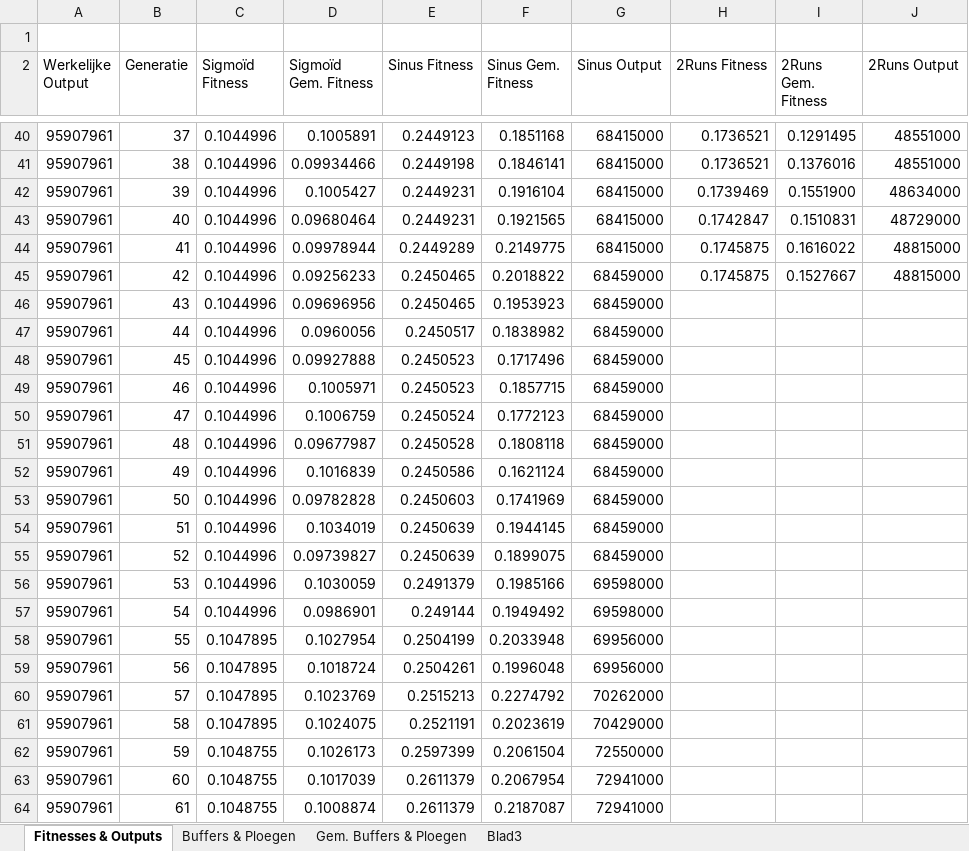
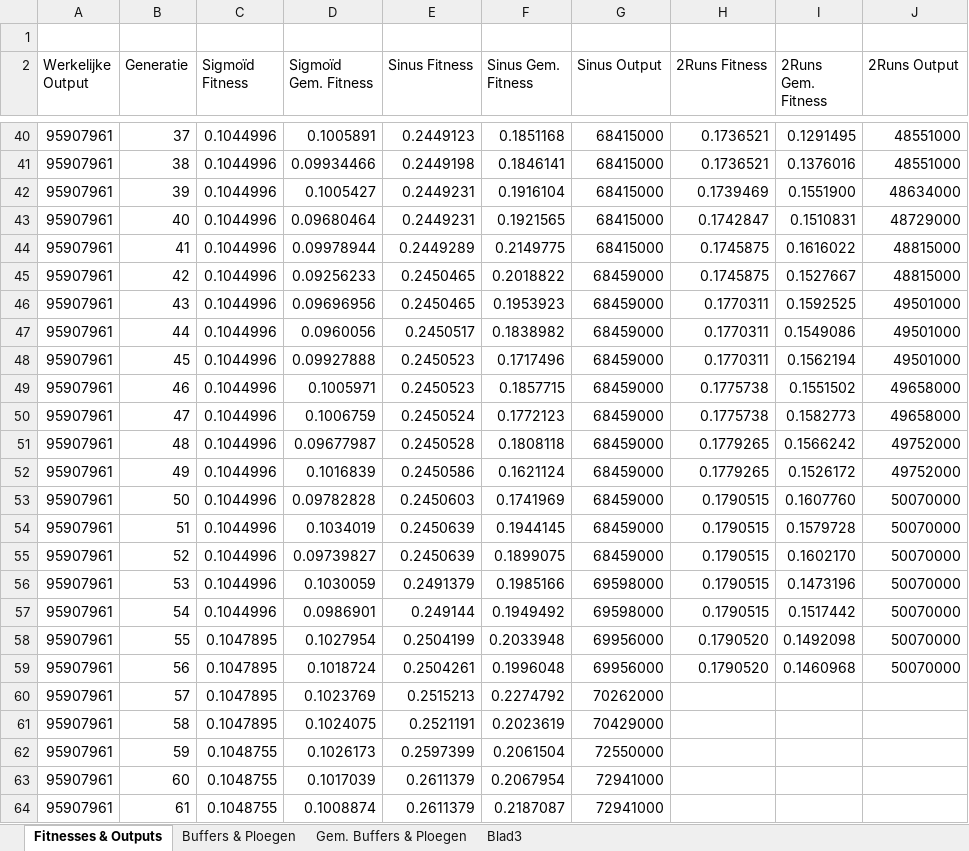
Before and after one commit to ducky035/Afstudeerbestanden, an Excel workbook: Post (na) Scriptie - Experiment resultaten.xlsx, sheet Fitnesses & Outputs, drawn as a sheet; only a part is shown, gaps mark what is left out; values as stored, in another font and other column widths than the file's, no borders; charts and pictures not drawn; the diff names each change by its address in the sheet, - before the commit and + after, or states it on an @@ line.

```diff
--- a/Post (na) Scriptie - Experiment resultaten.xlsx (sheet Fitnesses & Outputs)
+++ b/Post (na) Scriptie - Experiment resultaten.xlsx (sheet Fitnesses & Outputs)
-H46:H48 (2Runs Fitness): (empty)
+H46:H48 (2Runs Fitness): 0.1770311
-I46 (2Runs Gem. Fitness): (empty)
+I46 (2Runs Gem. Fitness): 0.1592525
-J46:J48 (2Runs Output): (empty)
+J46:J48 (2Runs Output): 49501000
-I47 (2Runs Gem. Fitness): (empty)
+I47 (2Runs Gem. Fitness): 0.1549086
-I48 (2Runs Gem. Fitness): (empty)
+I48 (2Runs Gem. Fitness): 0.1562194
-H49:H50 (2Runs Fitness): (empty)
+H49:H50 (2Runs Fitness): 0.1775738
-I49 (2Runs Gem. Fitness): (empty)
+I49 (2Runs Gem. Fitness): 0.1551502
-J49:J50 (2Runs Output): (empty)
+J49:J50 (2Runs Output): 49658000
-I50 (2Runs Gem. Fitness): (empty)
+I50 (2Runs Gem. Fitness): 0.1582773
-H51:H52 (2Runs Fitness): (empty)
+H51:H52 (2Runs Fitness): 0.1779265
-I51 (2Runs Gem. Fitness): (empty)
+I51 (2Runs Gem. Fitness): 0.1566242
-J51:J52 (2Runs Output): (empty)
+J51:J52 (2Runs Output): 49752000
-I52 (2Runs Gem. Fitness): (empty)
+I52 (2Runs Gem. Fitness): 0.1526172
-H53:H57 (2Runs Fitness): (empty)
+H53:H57 (2Runs Fitness): 0.1790515
-I53 (2Runs Gem. Fitness): (empty)
+I53 (2Runs Gem. Fitness): 0.1607760
-J53:J59 (2Runs Output): (empty)
+J53:J59 (2Runs Output): 50070000
-I54 (2Runs Gem. Fitness): (empty)
+I54 (2Runs Gem. Fitness): 0.1579728
-I55 (2Runs Gem. Fitness): (empty)
+I55 (2Runs Gem. Fitness): 0.1602170
-I56 (2Runs Gem. Fitness): (empty)
+I56 (2Runs Gem. Fitness): 0.1473196
-I57 (2Runs Gem. Fitness): (empty)
+I57 (2Runs Gem. Fitness): 0.1517442
-H58:H59 (2Runs Fitness): (empty)
+H58:H59 (2Runs Fitness): 0.1790520
-I58 (2Runs Gem. Fitness): (empty)
+I58 (2Runs Gem. Fitness): 0.1492098
-I59 (2Runs Gem. Fitness): (empty)
+I59 (2Runs Gem. Fitness): 0.1460968
```
Also changed, not shown: sheet Buffers & Ploegen, charts or pictures, Ploegen berekening TN feb.xlsx.
